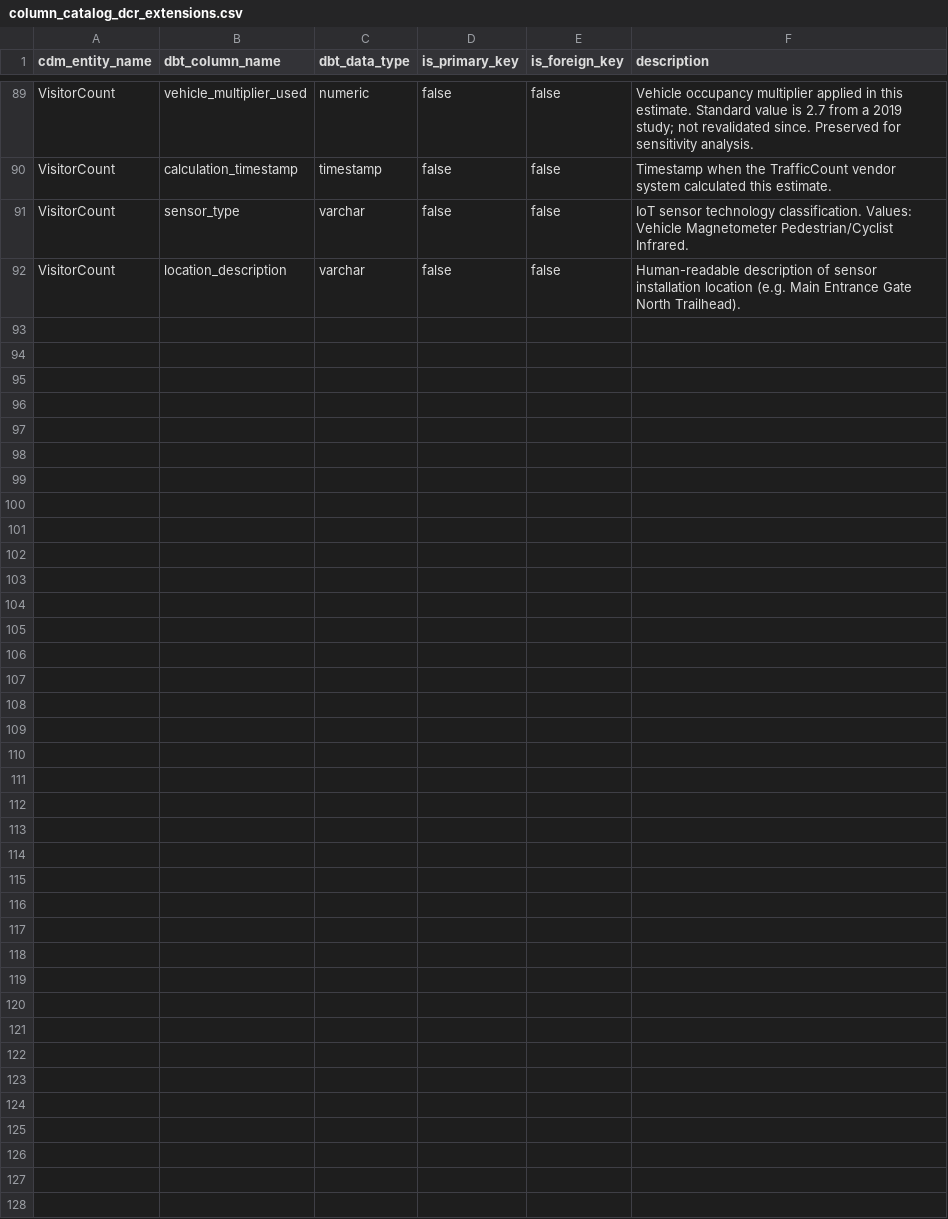
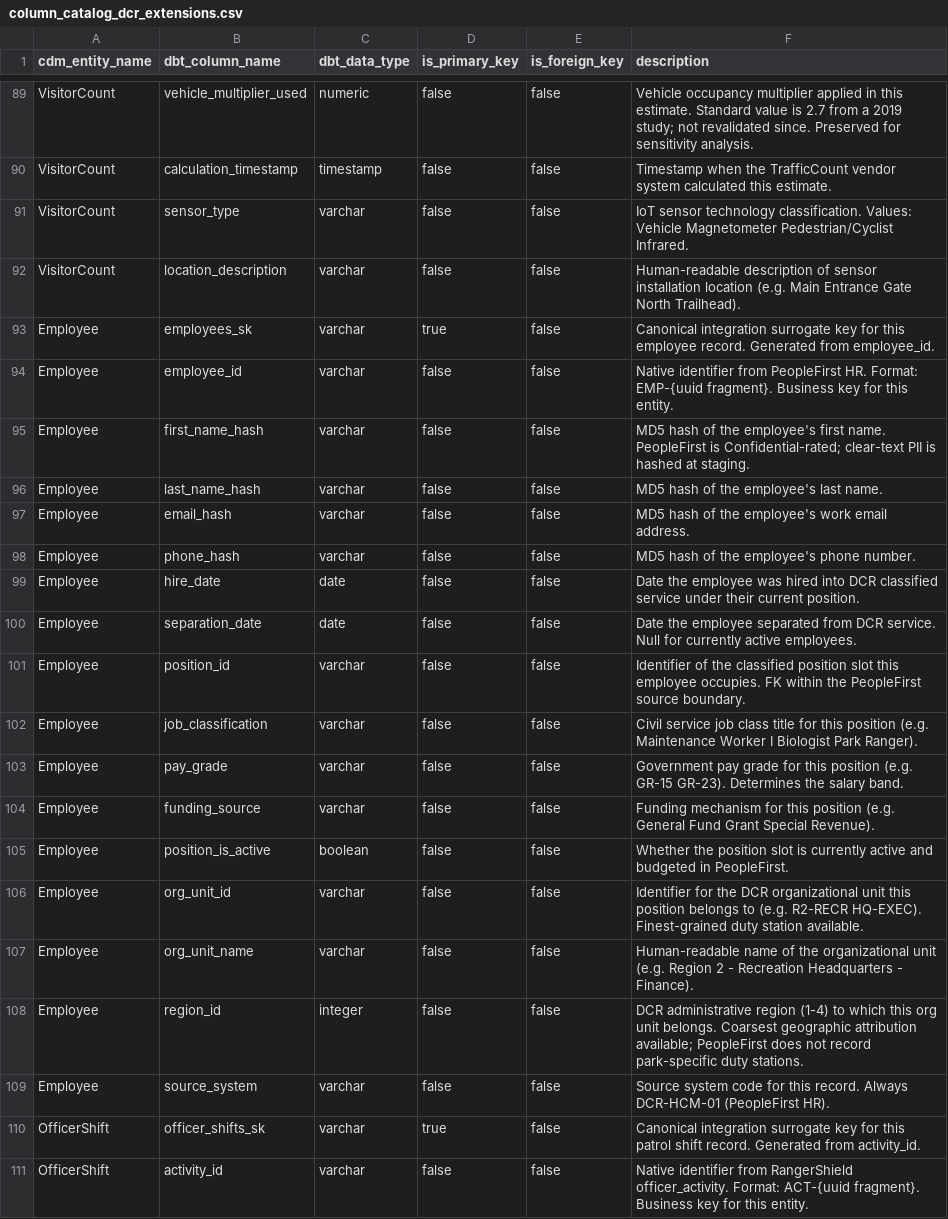
Before and after one commit to connoreverson/dbt-dcr-analytics, a CSV file: seeds/cdm_catalogs/column_catalog_dcr_extensions.csv, drawn as a sheet; only a part is shown, gaps mark what is left out; the diff covers the shown part only.

```diff
--- a/seeds/cdm_catalogs/column_catalog_dcr_extensions.csv
+++ b/seeds/cdm_catalogs/column_catalog_dcr_extensions.csv
@@ -92 +92,20 @@ VisitorCount,sensor_type,varchar,false,false,IoT sensor technology classificatio
 VisitorCount,location_description,varchar,false,false,Human-readable description of sensor installation location (e.g. Main Entrance Gate North Trailhead).
+Employee,employees_sk,varchar,true,false,Canonical integration surrogate key for this employee record. Generated from employee_id.
+Employee,employee_id,varchar,false,false,Native identifier from PeopleFirst HR. Format: EMP-{uuid fragment}. Business key for this entity.
+Employee,first_name_hash,varchar,false,false,MD5 hash of the employee's first name. PeopleFirst is Confidential-rated; clear-text PII is hashed at staging.
+Employee,last_name_hash,varchar,false,false,MD5 hash of the employee's last name.
+Employee,email_hash,varchar,false,false,MD5 hash of the employee's work email address.
+Employee,phone_hash,varchar,false,false,MD5 hash of the employee's phone number.
+Employee,hire_date,date,false,false,Date the employee was hired into DCR classified service under their current position.
+Employee,separation_date,date,false,false,Date the employee separated from DCR service. Null for currently active employees.
+Employee,position_id,varchar,false,false,Identifier of the classified position slot this employee occupies. FK within the PeopleFirst source boundary.
+Employee,job_classification,varchar,false,false,Civil service job class title for this position (e.g. Maintenance Worker I Biologist Park Ranger).
+Employee,pay_grade,varchar,false,false,Government pay grade for this position (e.g. GR-15 GR-23). Determines the salary band.
+Employee,funding_source,varchar,false,false,Funding mechanism for this position (e.g. General Fund Grant Special Revenue).
+Employee,position_is_active,boolean,false,false,Whether the position slot is currently active and budgeted in PeopleFirst.
+Employee,org_unit_id,varchar,false,false,Identifier for the DCR organizational unit this position belongs to (e.g. R2-RECR HQ-EXEC). Finest-grained duty station available.
+Employee,org_unit_name,varchar,false,false,Human-readable name of the organizational unit (e.g. Region 2 - Recreation Headquarters - Finance).
+Employee,region_id,integer,false,false,DCR administrative region (1-4) to which this org unit belongs. Coarsest geographic attribution available; PeopleFirst does not record park-specific duty stations.
+Employee,source_system,varchar,false,false,Source system code for this record. Always DCR-HCM-01 (PeopleFirst HR).
+OfficerShift,officer_shifts_sk,varchar,true,false,Canonical integration surrogate key for this patrol shift record. Generated from activity_id.
+OfficerShift,activity_id,varchar,false,false,Native identifier from RangerShield officer_activity. Format: ACT-{uuid fragment}. Business key for this entity.
```
Also changed, not shown: 11 added rows elsewhere in this file, seeds/cdm_crosswalk.csv, 5 other files.
